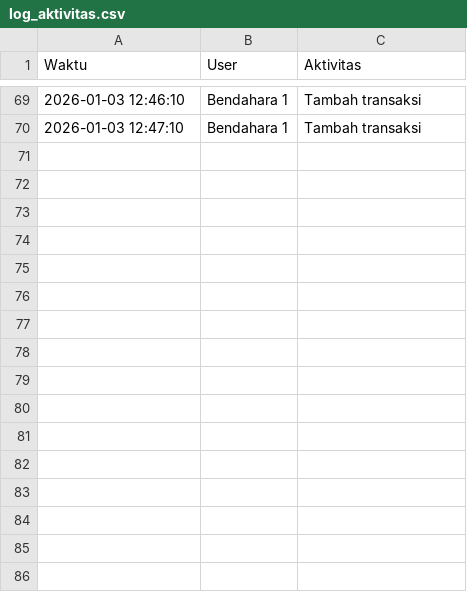
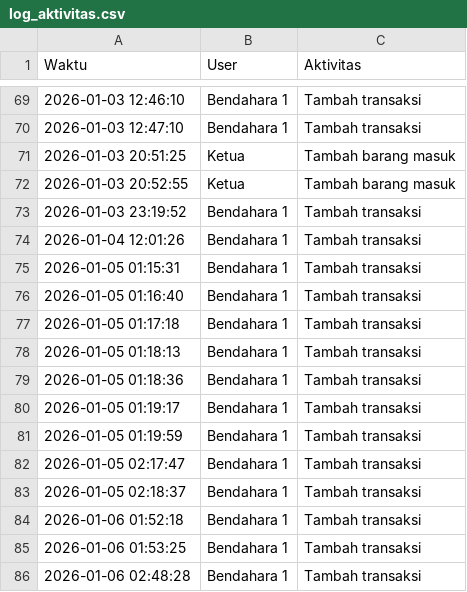
Before and after one commit to mushollaattaqwaklotok/sistem-keuangan-attaqwa, a CSV file: data/log_aktivitas.csv, drawn as a sheet; only a part is shown, gaps mark what is left out; the diff names each change by its address in the sheet, - before the commit and + after, or states it on an @@ line.

Commit message:
Update log_aktivitas.csv

```diff
--- a/data/log_aktivitas.csv
+++ b/data/log_aktivitas.csv
+row 71: 2026-01-03 20:51:25 | Ketua | Tambah barang masuk
+row 72: 2026-01-03 20:52:55 | Ketua | Tambah barang masuk
+row 73: 2026-01-03 23:19:52 | Bendahara 1 | Tambah transaksi
+row 74: 2026-01-04 12:01:26 | Bendahara 1 | Tambah transaksi
+row 75: 2026-01-05 01:15:31 | Bendahara 1 | Tambah transaksi
+row 76: 2026-01-05 01:16:40 | Bendahara 1 | Tambah transaksi
+row 77: 2026-01-05 01:17:18 | Bendahara 1 | Tambah transaksi
+row 78: 2026-01-05 01:18:13 | Bendahara 1 | Tambah transaksi
+row 79: 2026-01-05 01:18:36 | Bendahara 1 | Tambah transaksi
+row 80: 2026-01-05 01:19:17 | Bendahara 1 | Tambah transaksi
+row 81: 2026-01-05 01:19:59 | Bendahara 1 | Tambah transaksi
+row 82: 2026-01-05 02:17:47 | Bendahara 1 | Tambah transaksi
+row 83: 2026-01-05 02:18:37 | Bendahara 1 | Tambah transaksi
+row 84: 2026-01-06 01:52:18 | Bendahara 1 | Tambah transaksi
+row 85: 2026-01-06 01:53:25 | Bendahara 1 | Tambah transaksi
+row 86: 2026-01-06 02:48:28 | Bendahara 1 | Tambah transaksi
```
